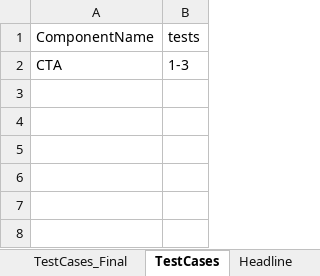
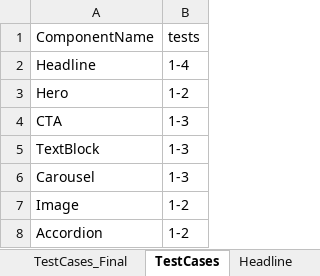
Before and after one commit to naren16154/CPSPortal, an Excel workbook: Authoring_TestData.xlsx, sheet TestCases, drawn as a sheet; values as stored, in another font and other column widths than the file's, no borders; the diff names each change by its address in the sheet, - before the commit and + after, or states it on an @@ line.

Commit message:
Modifications

```diff
--- a/Authoring_TestData.xlsx (sheet TestCases)
+++ b/Authoring_TestData.xlsx (sheet TestCases)
+row 2: Headline | 1-4
+row 3: Hero | 1-2
+row 5: TextBlock | 1-3
+row 6: Carousel | 1-3
+row 7: Image | 1-2
+row 8: Accordion | 1-2
```
Also changed, not shown: sheet Accordion.
